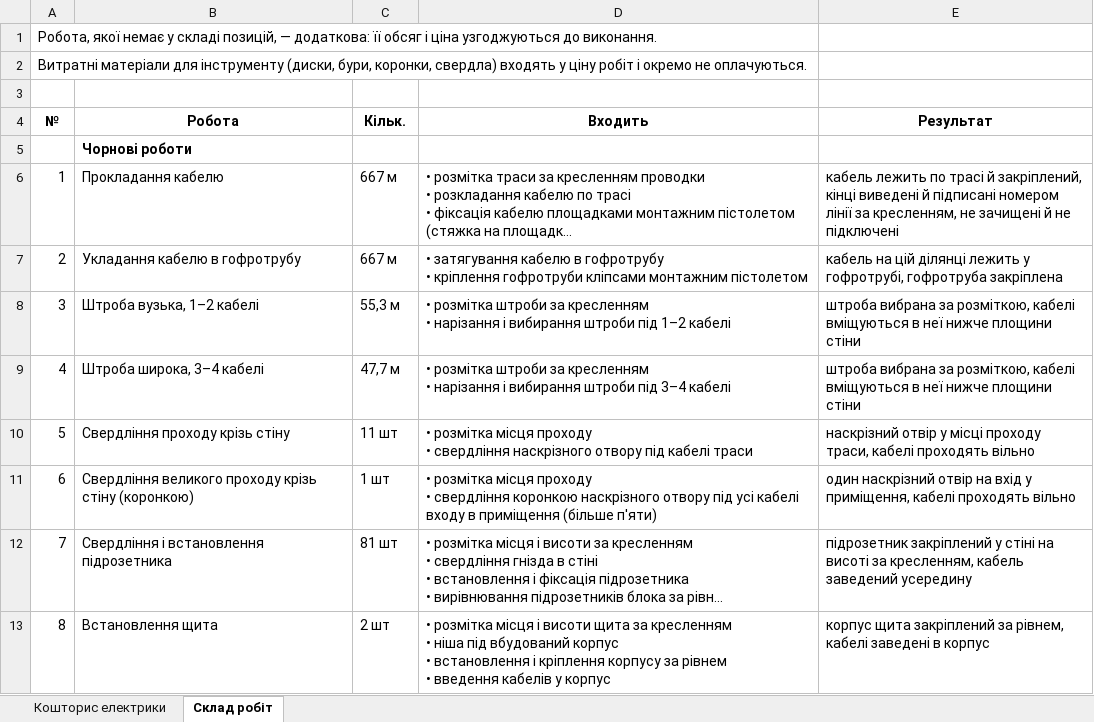
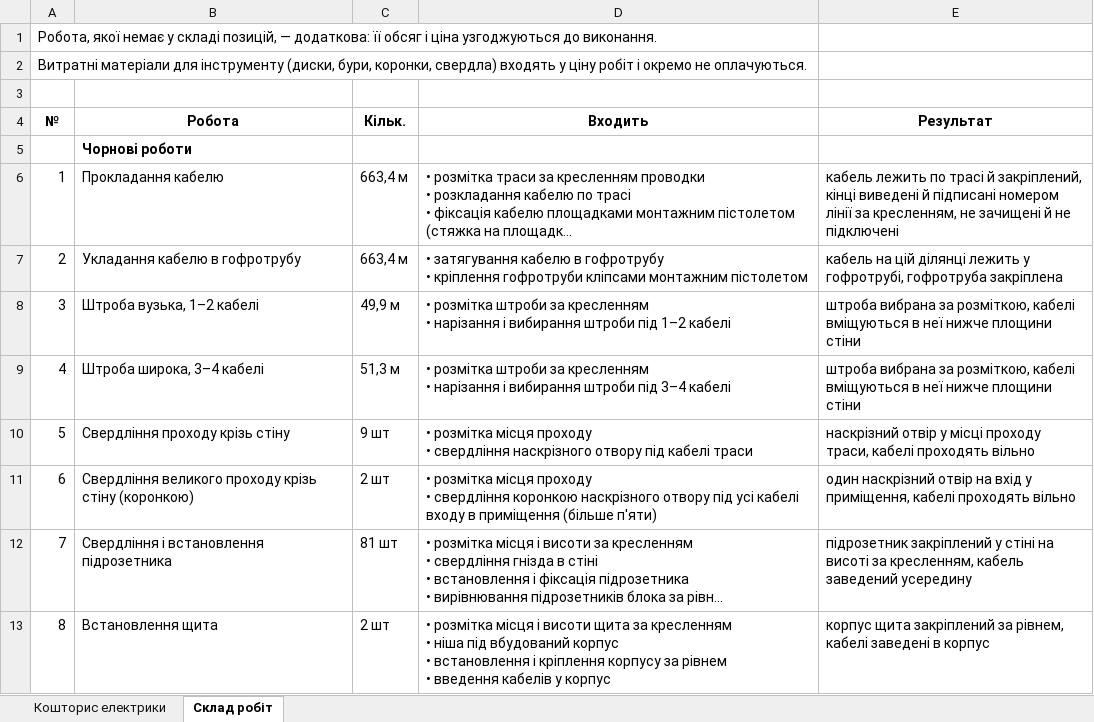
Before and after one commit to Coder801/floorplan-engine, an Excel workbook: projects/vavilovykh-11-216/out/estimate.xlsx, sheet Склад робіт, drawn as a sheet; only a part is shown; long unchanged cells end in …; values as stored, in another font and other column widths than the file's, no borders; the diff names each change by its address in the sheet, - before the commit and + after, or states it on an @@ line.

```diff
--- a/projects/vavilovykh-11-216/out/estimate.xlsx (sheet Склад робіт)
+++ b/projects/vavilovykh-11-216/out/estimate.xlsx (sheet Склад робіт)
-C6:C7 (Кільк.): 667 м
+C6:C7 (Кільк.): 663,4 м
-C8 (Кільк.): 55,3 м
+C8 (Кільк.): 49,9 м
-C9 (Кільк.): 47,7 м
+C9 (Кільк.): 51,3 м
-C10 (Кільк.): 11 шт
+C10 (Кільк.): 9 шт
-C11 (Кільк.): 1 шт
+C11 (Кільк.): 2 шт
```
Also changed, not shown: sheet Кошторис електрики, projects/nahirna-16/out/estimate.xlsx, projects/nahirna-16/out/plumbing-estimate.xlsx, 29 other files.
